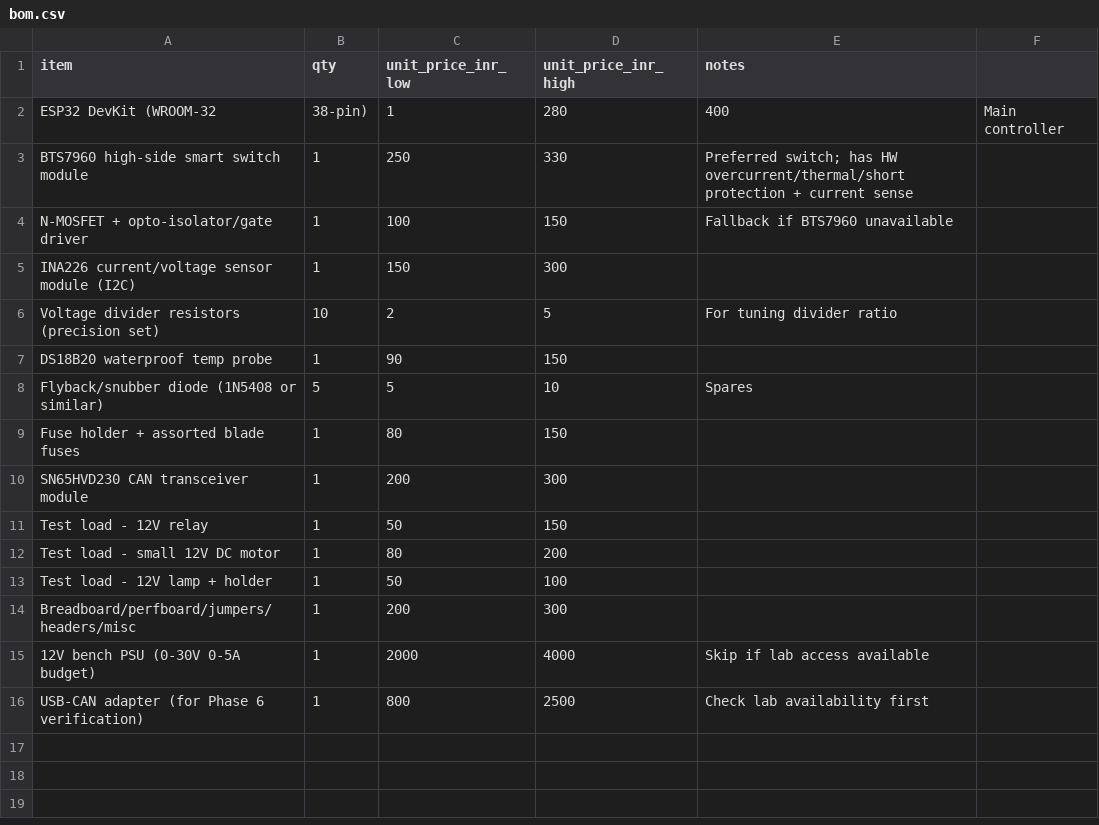
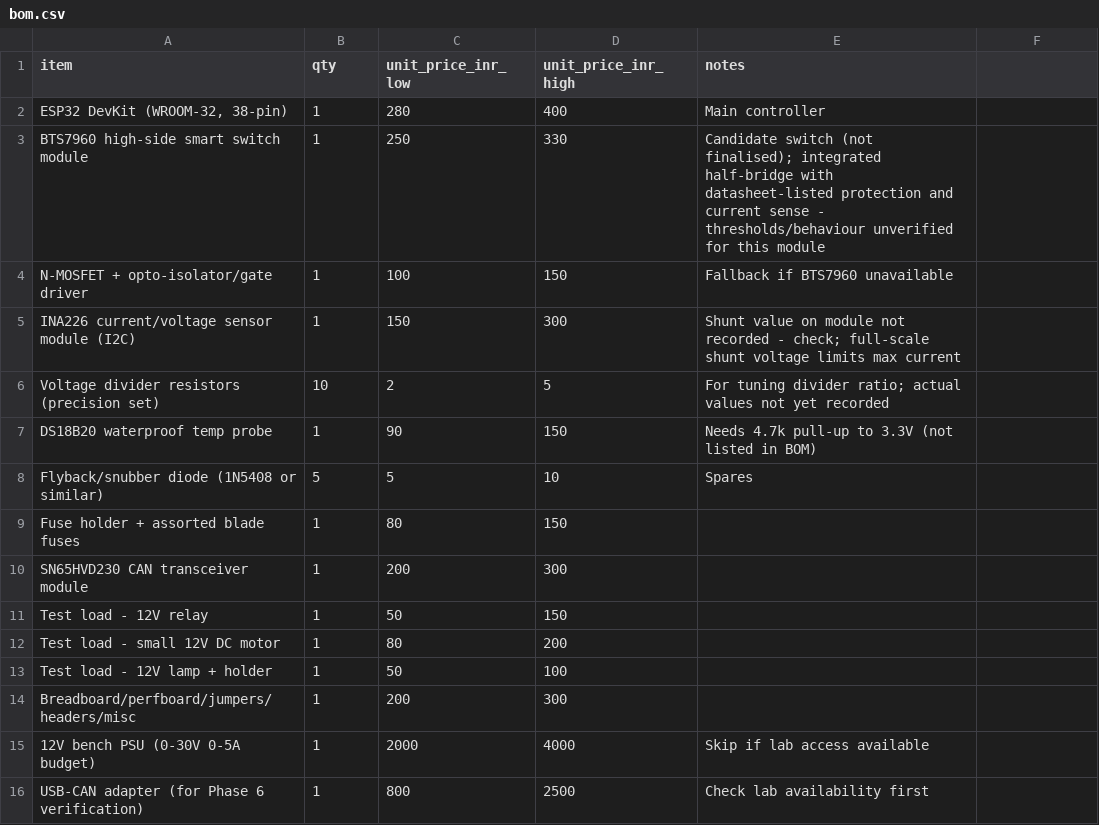
Before and after one commit to yash-mehta13/electrical-load-endurance-tester, a CSV file: hardware/bom.csv, drawn as a sheet.

```diff
--- a/hardware/bom.csv
+++ b/hardware/bom.csv
@@ -1,8 +1,8 @@
 item,qty,unit_price_inr_low,unit_price_inr_high,notes
-ESP32 DevKit (WROOM-32, 38-pin),1,280,400,Main controller
-BTS7960 high-side smart switch module,1,250,330,"Preferred switch; has HW overcurrent/thermal/short protection + current sense"
+"ESP32 DevKit (WROOM-32, 38-pin)",1,280,400,Main controller
+BTS7960 high-side smart switch module,1,250,330,"Candidate switch (not finalised); integrated half-bridge with datasheet-listed protection and current sense - thresholds/behaviour unverified for this module"
 N-MOSFET + opto-isolator/gate driver,1,100,150,Fallback if BTS7960 unavailable
-INA226 current/voltage sensor module (I2C),1,150,300,
-Voltage divider resistors (precision set),10,2,5,For tuning divider ratio
-DS18B20 waterproof temp probe,1,90,150,
+INA226 current/voltage sensor module (I2C),1,150,300,"Shunt value on module not recorded - check; full-scale shunt voltage limits max current"
+Voltage divider resistors (precision set),10,2,5,For tuning divider ratio; actual values not yet recorded
+DS18B20 waterproof temp probe,1,90,150,"Needs 4.7k pull-up to 3.3V (not listed in BOM)"
 Flyback/snubber diode (1N5408 or similar),5,5,10,Spares
```
Also changed, not shown: 50 other files.
